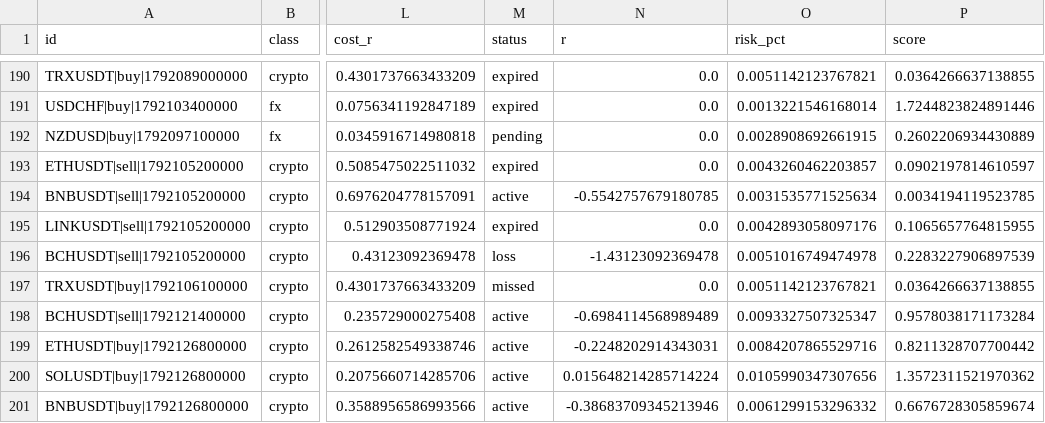
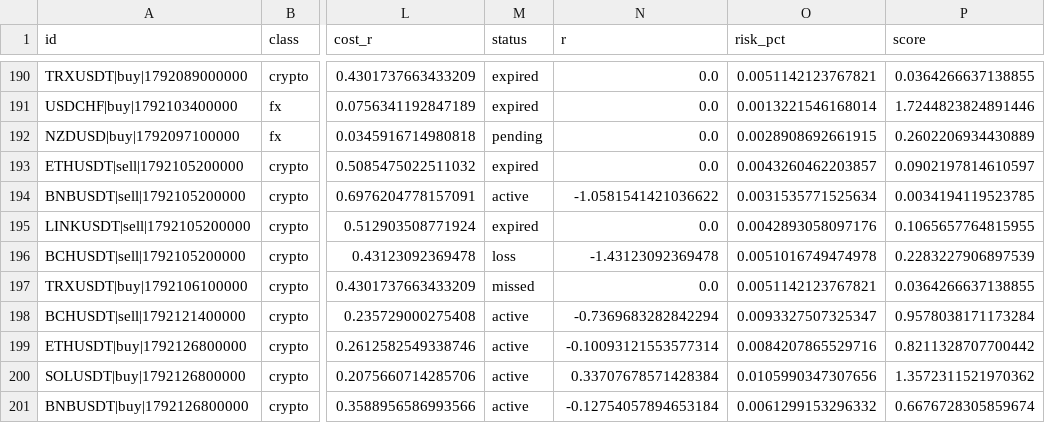
Before and after one commit to ljmacdonald/mempool-omega, a CSV file: state/ict/history.csv, drawn as a sheet; only a part is shown, gaps mark what is left out; the diff names each change by its address in the sheet, - before the commit and + after, or states it on an @@ line.

```diff
--- a/state/ict/history.csv
+++ b/state/ict/history.csv
-N194 (r): -0.5542757679180785
+N194 (r): -1.0581541421036622
-N198 (r): -0.6984114568989489
+N198 (r): -0.7369683282842294
-N199 (r): -0.2248202914343031
+N199 (r): -0.10093121553577314
-N200 (r): 0.015648214285714224
+N200 (r): 0.33707678571428384
-N201 (r): -0.38683709345213946
+N201 (r): -0.12754057894653184
```
Also changed, not shown: 1 other file.
